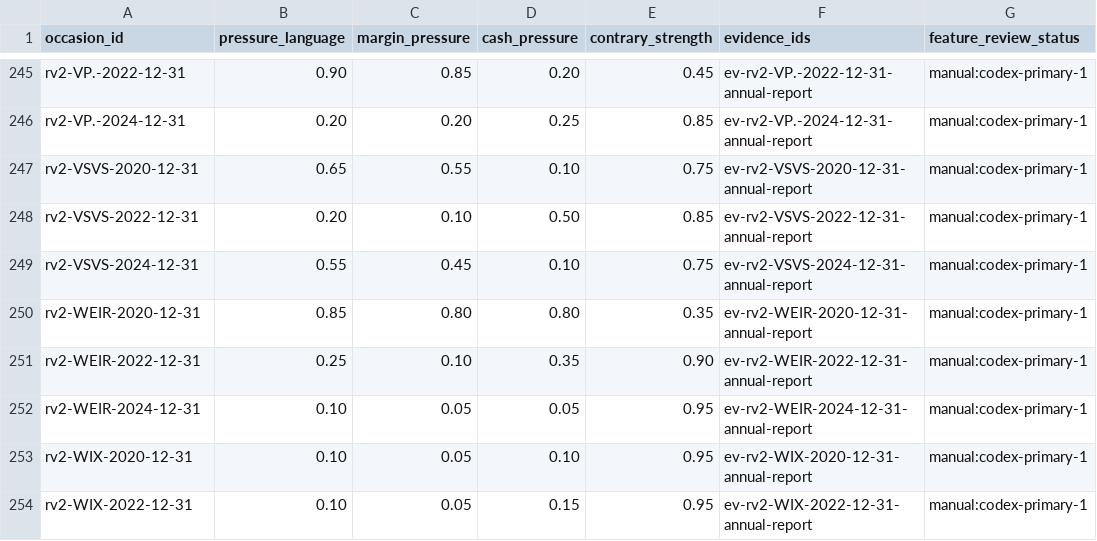
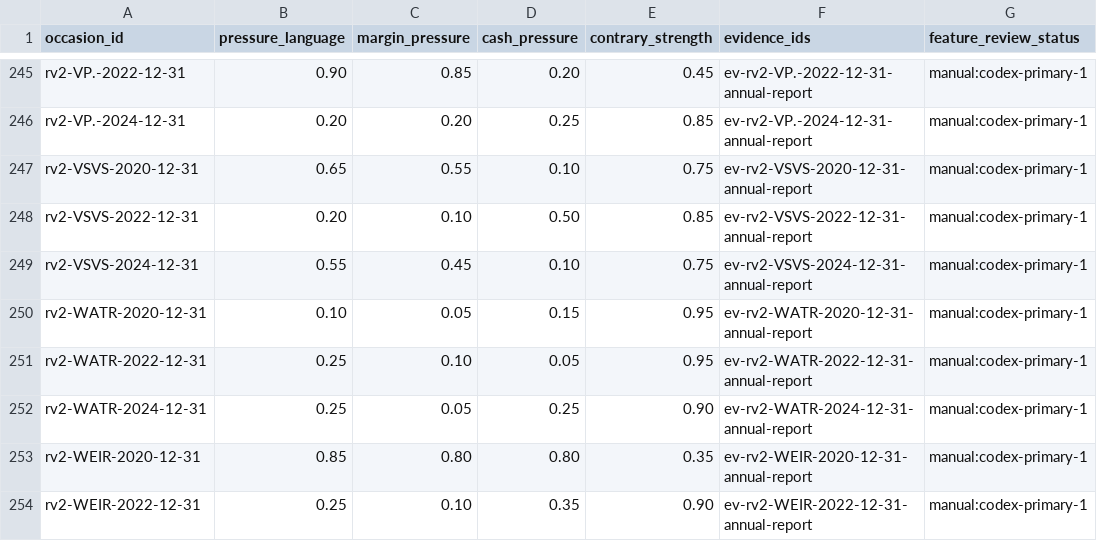
Before and after one commit to roseattridge-gif/piotw-intelligence, a CSV file: data/restructuring_v2/features.csv, drawn as a sheet; only a part is shown, gaps mark what is left out; the shorter side is filled out with more unchanged rows; the diff names each change by its address in the sheet, - before the commit and + after, or states it on an @@ line.

```diff
--- a/data/restructuring_v2/features.csv
+++ b/data/restructuring_v2/features.csv
+row 250: rv2-WATR-2020-12-31 | 0.10 | 0.05 | 0.15 | 0.95 | ev-rv2-WATR-2020-12-31-annual-report | manual:codex-primary-1
+row 251: rv2-WATR-2022-12-31 | 0.25 | 0.10 | 0.05 | 0.95 | ev-rv2-WATR-2022-12-31-annual-report | manual:codex-primary-1
+row 252: rv2-WATR-2024-12-31 | 0.25 | 0.05 | 0.25 | 0.90 | ev-rv2-WATR-2024-12-31-annual-report | manual:codex-primary-1
```
Also changed, not shown: data/derived/restructuring_v2_coverage_queue.csv, 3 other files.
